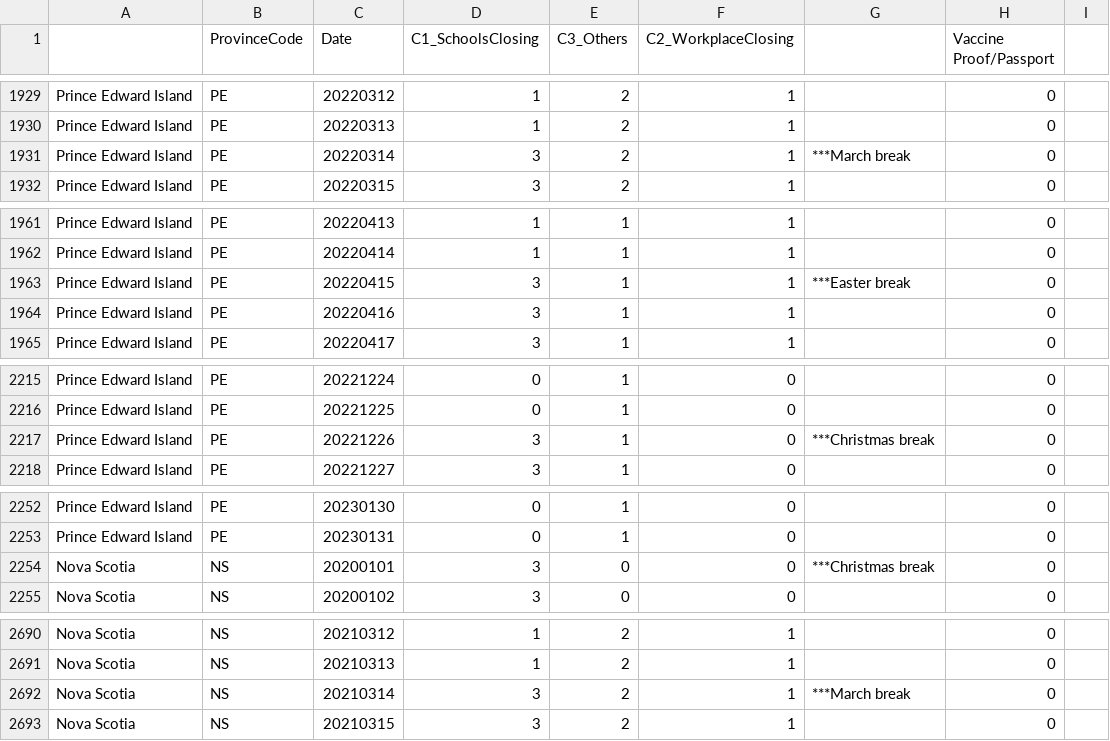
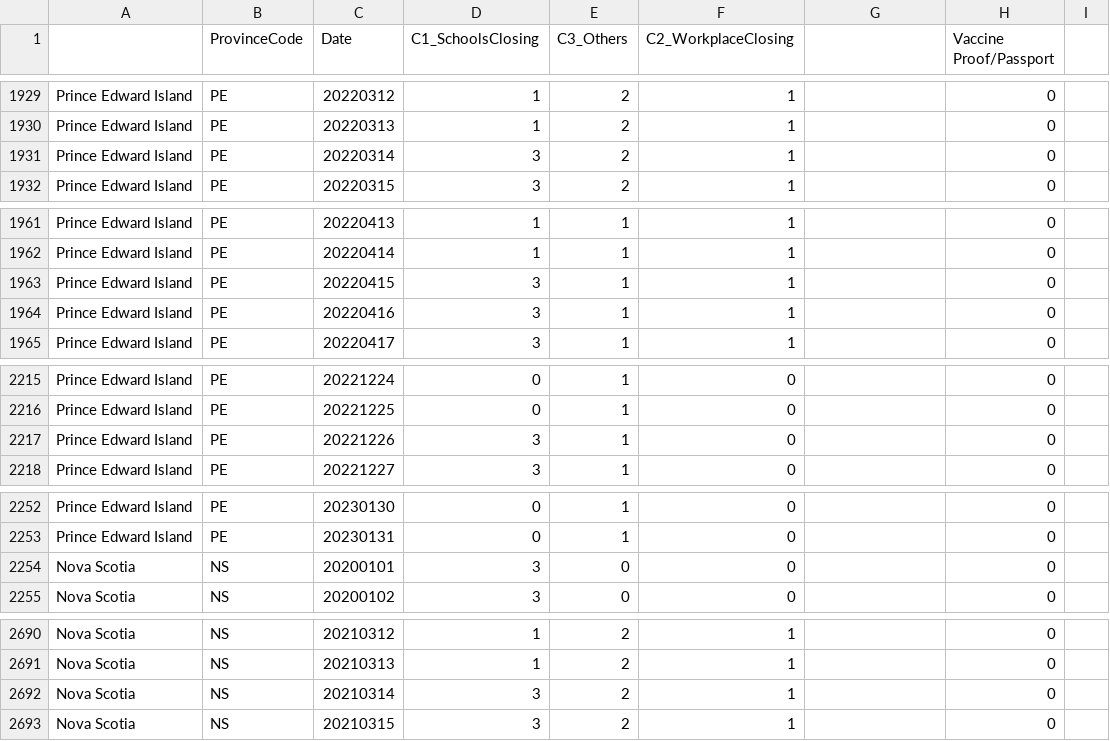
Before and after one commit to ddick8/Covid-19-Policy-Response-Canadian-tracker, a CSV file: Data/Provincial_Data.csv, drawn as a sheet; only a part is shown, gaps mark what is left out; the diff covers the shown part only.

```diff
--- a/Data/Provincial_Data.csv
+++ b/Data/Provincial_Data.csv
@@ -1930,3 +1930,3 @@ Prince Edward Island,PE,20220312,1,2,1,,0,
 Prince Edward Island,PE,20220313,1,2,1,,0,
-Prince Edward Island,PE,20220314,3,2,1,***March break ,0,
+Prince Edward Island,PE,20220314,3,2,1,,0,
 Prince Edward Island,PE,20220315,3,2,1,,0,
@@ -1962,3 +1962,3 @@ Prince Edward Island,PE,20220413,1,1,1,,0,
 Prince Edward Island,PE,20220414,1,1,1,,0,
-Prince Edward Island,PE,20220415,3,1,1,***Easter break ,0,
+Prince Edward Island,PE,20220415,3,1,1,,0,
 Prince Edward Island,PE,20220416,3,1,1,,0,
@@ -2216,3 +2216,3 @@ Prince Edward Island,PE,20221224,0,1,0,,0,
 Prince Edward Island,PE,20221225,0,1,0,,0,
-Prince Edward Island,PE,20221226,3,1,0,***Christmas break ,0,
+Prince Edward Island,PE,20221226,3,1,0,,0,
 Prince Edward Island,PE,20221227,3,1,0,,0,
@@ -2253,3 +2253,3 @@ Prince Edward Island,PE,20230130,0,1,0,,0,
 Prince Edward Island,PE,20230131,0,1,0,,0,
-Nova Scotia,NS,20200101,3,0,0,***Christmas break ,0,
+Nova Scotia,NS,20200101,3,0,0,,0,
 Nova Scotia,NS,20200102,3,0,0,,0,
@@ -2691,3 +2691,3 @@ Nova Scotia,NS,20210312,1,2,1,,0,
 Nova Scotia,NS,20210313,1,2,1,,0,
-Nova Scotia,NS,20210314,3,2,1,***March break ,0,
+Nova Scotia,NS,20210314,3,2,1,,0,
 Nova Scotia,NS,20210315,3,2,1,,0,
```
Also changed, not shown: 61 edited cells elsewhere in this file.
